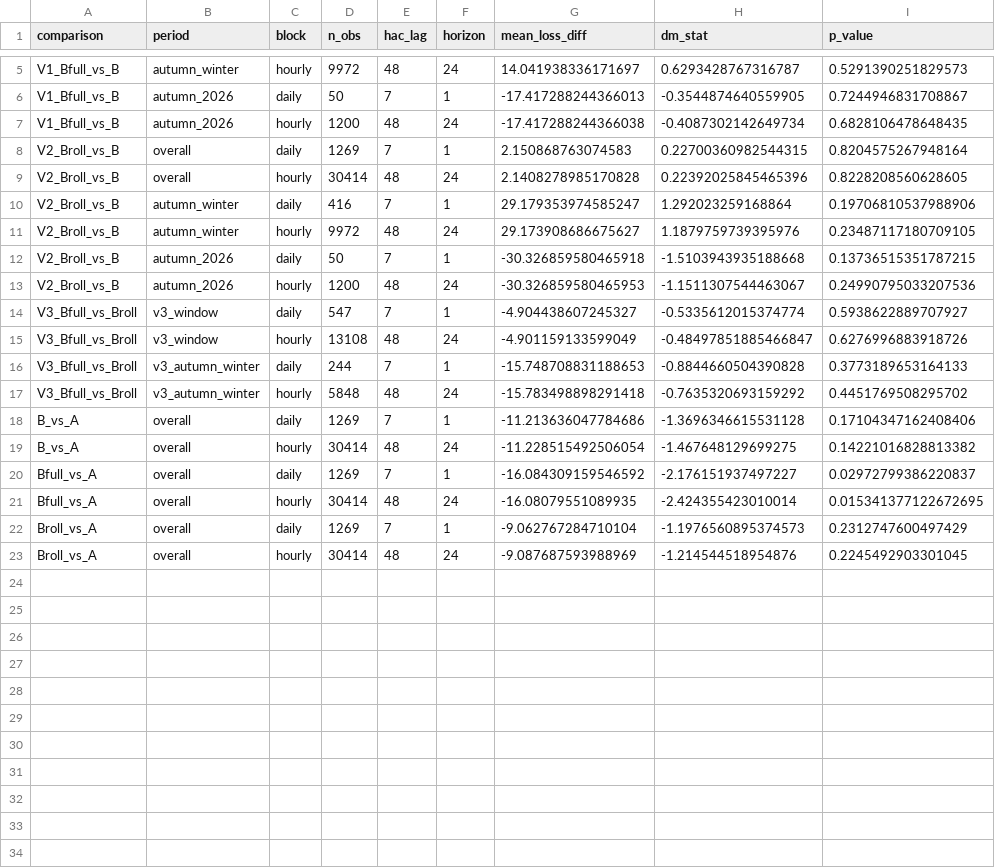
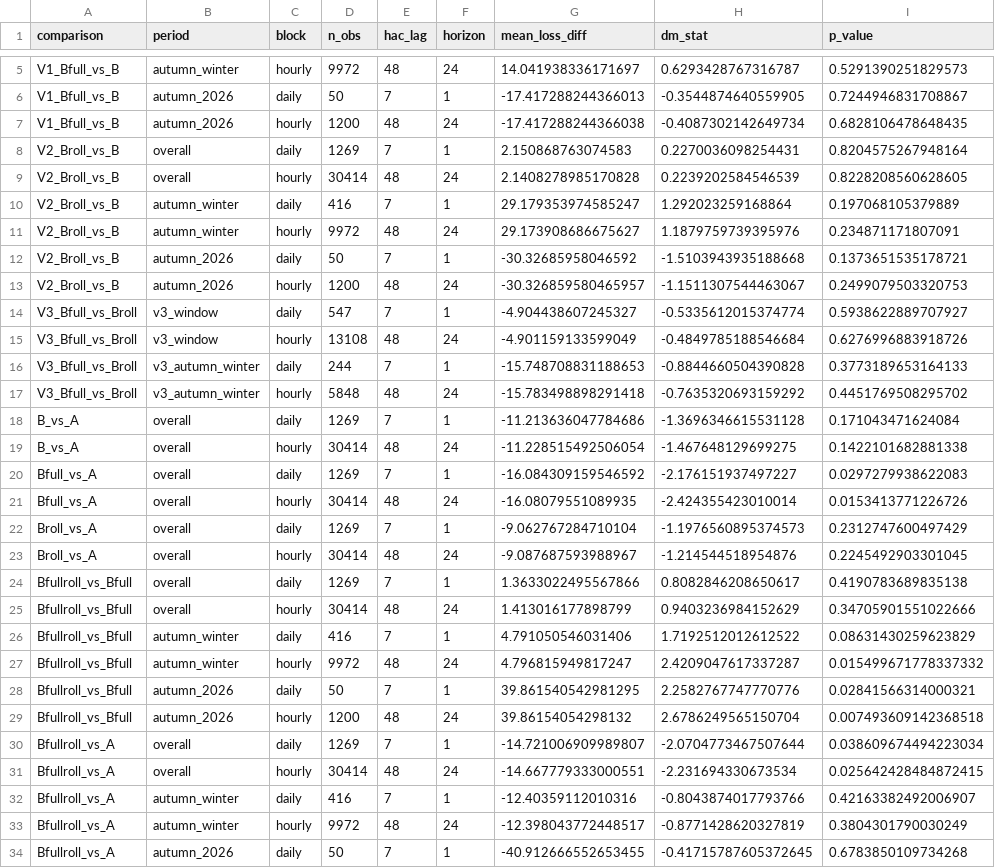
Before and after one commit to soentkeblindow/energy-price-forecast-risk-validation, a CSV file: outputs/results/price_model_selection_dm_test.csv, drawn as a sheet; only a part is shown, gaps mark what is left out; the diff covers the shown part only.

```diff
--- a/outputs/results/price_model_selection_dm_test.csv
+++ b/outputs/results/price_model_selection_dm_test.csv
@@ -7,17 +7,28 @@ V1_Bfull_vs_B,autumn_2026,daily,50,7,1,-17.417288244366013,-0.3544874640559905,0
 V1_Bfull_vs_B,autumn_2026,hourly,1200,48,24,-17.417288244366038,-0.4087302142649734,0.6828106478648435
-V2_Broll_vs_B,overall,daily,1269,7,1,2.150868763074583,0.22700360982544315,0.8204575267948164
-V2_Broll_vs_B,overall,hourly,30414,48,24,2.1408278985170828,0.22392025845465396,0.8228208560628605
-V2_Broll_vs_B,autumn_winter,daily,416,7,1,29.179353974585247,1.292023259168864,0.19706810537988906
-V2_Broll_vs_B,autumn_winter,hourly,9972,48,24,29.173908686675627,1.1879759739395976,0.23487117180709105
-V2_Broll_vs_B,autumn_2026,daily,50,7,1,-30.326859580465918,-1.5103943935188668,0.13736515351787215
-V2_Broll_vs_B,autumn_2026,hourly,1200,48,24,-30.326859580465953,-1.1511307544463067,0.24990795033207536
+V2_Broll_vs_B,overall,daily,1269,7,1,2.150868763074583,0.2270036098254431,0.8204575267948164
+V2_Broll_vs_B,overall,hourly,30414,48,24,2.1408278985170828,0.2239202584546539,0.8228208560628605
+V2_Broll_vs_B,autumn_winter,daily,416,7,1,29.179353974585247,1.292023259168864,0.197068105379889
+V2_Broll_vs_B,autumn_winter,hourly,9972,48,24,29.173908686675627,1.1879759739395976,0.234871171807091
+V2_Broll_vs_B,autumn_2026,daily,50,7,1,-30.32685958046592,-1.5103943935188668,0.1373651535178721
+V2_Broll_vs_B,autumn_2026,hourly,1200,48,24,-30.326859580465957,-1.1511307544463067,0.2499079503320753
 V3_Bfull_vs_Broll,v3_window,daily,547,7,1,-4.904438607245327,-0.5335612015374774,0.5938622889707927
-V3_Bfull_vs_Broll,v3_window,hourly,13108,48,24,-4.901159133599049,-0.48497851885466847,0.6276996883918726
+V3_Bfull_vs_Broll,v3_window,hourly,13108,48,24,-4.901159133599049,-0.4849785188546684,0.6276996883918726
 V3_Bfull_vs_Broll,v3_autumn_winter,daily,244,7,1,-15.748708831188653,-0.8844660504390828,0.3773189653164133
 V3_Bfull_vs_Broll,v3_autumn_winter,hourly,5848,48,24,-15.783498898291418,-0.7635320693159292,0.4451769508295702
-B_vs_A,overall,daily,1269,7,1,-11.213636047784686,-1.3696346615531128,0.17104347162408406
-B_vs_A,overall,hourly,30414,48,24,-11.228515492506054,-1.467648129699275,0.14221016828813382
-Bfull_vs_A,overall,daily,1269,7,1,-16.084309159546592,-2.176151937497227,0.02972799386220837
-Bfull_vs_A,overall,hourly,30414,48,24,-16.08079551089935,-2.424355423010014,0.015341377122672695
+B_vs_A,overall,daily,1269,7,1,-11.213636047784686,-1.3696346615531128,0.171043471624084
+B_vs_A,overall,hourly,30414,48,24,-11.228515492506054,-1.467648129699275,0.1422101682881338
+Bfull_vs_A,overall,daily,1269,7,1,-16.084309159546592,-2.176151937497227,0.0297279938622083
+Bfull_vs_A,overall,hourly,30414,48,24,-16.08079551089935,-2.424355423010014,0.0153413771226726
 Broll_vs_A,overall,daily,1269,7,1,-9.062767284710104,-1.1976560895374573,0.2312747600497429
-Broll_vs_A,overall,hourly,30414,48,24,-9.087687593988969,-1.214544518954876,0.2245492903301045
+Broll_vs_A,overall,hourly,30414,48,24,-9.087687593988967,-1.214544518954876,0.2245492903301045
+Bfullroll_vs_Bfull,overall,daily,1269,7,1,1.3633022495567866,0.8082846208650617,0.4190783689835138
+Bfullroll_vs_Bfull,overall,hourly,30414,48,24,1.413016177898799,0.9403236984152629,0.34705901551022666
+Bfullroll_vs_Bfull,autumn_winter,daily,416,7,1,4.791050546031406,1.7192512012612522,0.08631430259623829
+Bfullroll_vs_Bfull,autumn_winter,hourly,9972,48,24,4.796815949817247,2.4209047617337287,0.015499671778337332
+Bfullroll_vs_Bfull,autumn_2026,daily,50,7,1,39.861540542981295,2.2582767747770776,0.02841566314000321
+Bfullroll_vs_Bfull,autumn_2026,hourly,1200,48,24,39.86154054298132,2.6786249565150704,0.007493609142368518
+Bfullroll_vs_A,overall,daily,1269,7,1,-14.721006909989807,-2.0704773467507644,0.038609674494223034
+Bfullroll_vs_A,overall,hourly,30414,48,24,-14.667779333000551,-2.231694330673534,0.025642428484872415
+Bfullroll_vs_A,autumn_winter,daily,416,7,1,-12.40359112010316,-0.8043874017793766,0.42163382492006907
+Bfullroll_vs_A,autumn_winter,hourly,9972,48,24,-12.398043772448517,-0.8771428620327819,0.3804301790030249
+Bfullroll_vs_A,autumn_2026,daily,50,7,1,-40.912666552653455,-0.41715787605372645,0.6783850109734268
```
Also changed, not shown: 1 added row and 1 edited cell elsewhere in this file, outputs/results/price_model_selection_by_rlbin.csv, outputs/results/price_model_selection_metrics.csv, 6 other files.
